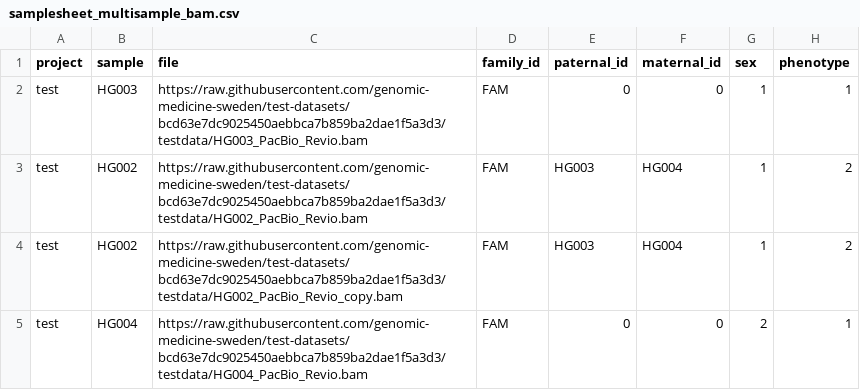
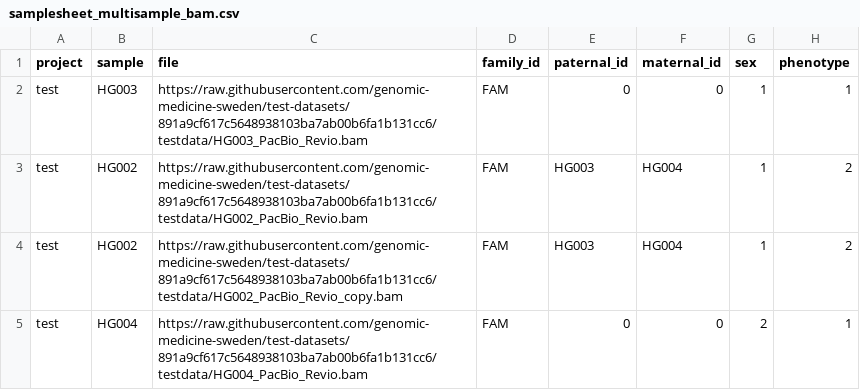
Before and after one commit to genomic-medicine-sweden/nallo, a CSV file: assets/samplesheet_multisample_bam.csv, drawn as a sheet.

Commit message:
Updated sample sheet for new test data

```diff
--- a/assets/samplesheet_multisample_bam.csv
+++ b/assets/samplesheet_multisample_bam.csv
@@ -1,5 +1,5 @@
 project,sample,file,family_id,paternal_id,maternal_id,sex,phenotype
-test,HG003,https://raw.githubusercontent.com/genomic-medicine-sweden/test-datasets/bcd63e7dc9025450aebbca7b859ba2dae1f5a3d3/testdata/HG003_PacBio_Revio.bam,FAM,0,0,1,1
-test,HG002,https://raw.githubusercontent.com/genomic-medicine-sweden/test-datasets/bcd63e7dc9025450aebbca7b859ba2dae1f5a3d3/testdata/HG002_PacBio_Revio.bam,FAM,HG003,HG004,1,2
-test,HG002,https://raw.githubusercontent.com/genomic-medicine-sweden/test-datasets/bcd63e7dc9025450aebbca7b859ba2dae1f5a3d3/testdata/HG002_PacBio_Revio_copy.bam,FAM,HG003,HG004,1,2
-test,HG004,https://raw.githubusercontent.com/genomic-medicine-sweden/test-datasets/bcd63e7dc9025450aebbca7b859ba2dae1f5a3d3/testdata/HG004_PacBio_Revio.bam,FAM,0,0,2,1
+test,HG003,https://raw.githubusercontent.com/genomic-medicine-sweden/test-datasets/891a9cf617c5648938103ba7ab00b6fa1b131cc6/testdata/HG003_PacBio_Revio.bam,FAM,0,0,1,1
+test,HG002,https://raw.githubusercontent.com/genomic-medicine-sweden/test-datasets/891a9cf617c5648938103ba7ab00b6fa1b131cc6/testdata/HG002_PacBio_Revio.bam,FAM,HG003,HG004,1,2
+test,HG002,https://raw.githubusercontent.com/genomic-medicine-sweden/test-datasets/891a9cf617c5648938103ba7ab00b6fa1b131cc6/testdata/HG002_PacBio_Revio_copy.bam,FAM,HG003,HG004,1,2
+test,HG004,https://raw.githubusercontent.com/genomic-medicine-sweden/test-datasets/891a9cf617c5648938103ba7ab00b6fa1b131cc6/testdata/HG004_PacBio_Revio.bam,FAM,0,0,2,1
```
Also changed, not shown: 2 other files.
